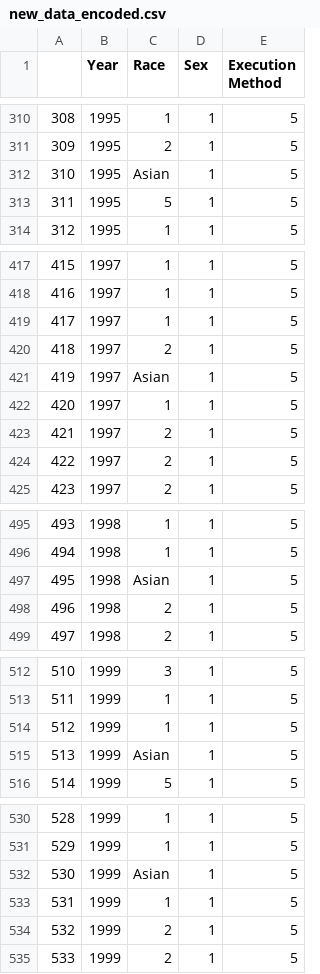
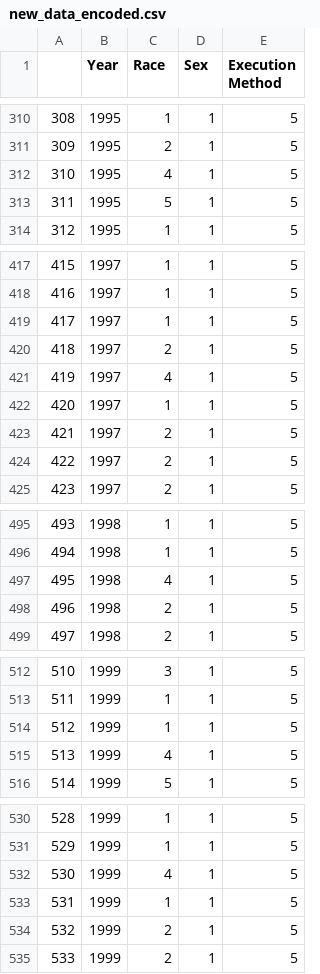
Before and after one commit to bagerson/Final_Project_Executions, a CSV file: new_data_encoded.csv, drawn as a sheet; only a part is shown, gaps mark what is left out; the diff covers the shown part only.

Commit message:
Clean stray data

```diff
--- a/new_data_encoded.csv
+++ b/new_data_encoded.csv
@@ -311,3 +311,3 @@
 309,1995,2,1,5
-310,1995,Asian,1,5
+310,1995,4,1,5
 311,1995,5,1,5
@@ -420,3 +420,3 @@
 418,1997,2,1,5
-419,1997,Asian,1,5
+419,1997,4,1,5
 420,1997,1,1,5
@@ -496,3 +496,3 @@
 494,1998,1,1,5
-495,1998,Asian,1,5
+495,1998,4,1,5
 496,1998,2,1,5
@@ -514,3 +514,3 @@
 512,1999,1,1,5
-513,1999,Asian,1,5
+513,1999,4,1,5
 514,1999,5,1,5
@@ -531,3 +531,3 @@
 529,1999,1,1,5
-530,1999,Asian,1,5
+530,1999,4,1,5
 531,1999,1,1,5
```
Also changed, not shown: 4 edited cells elsewhere in this file.
